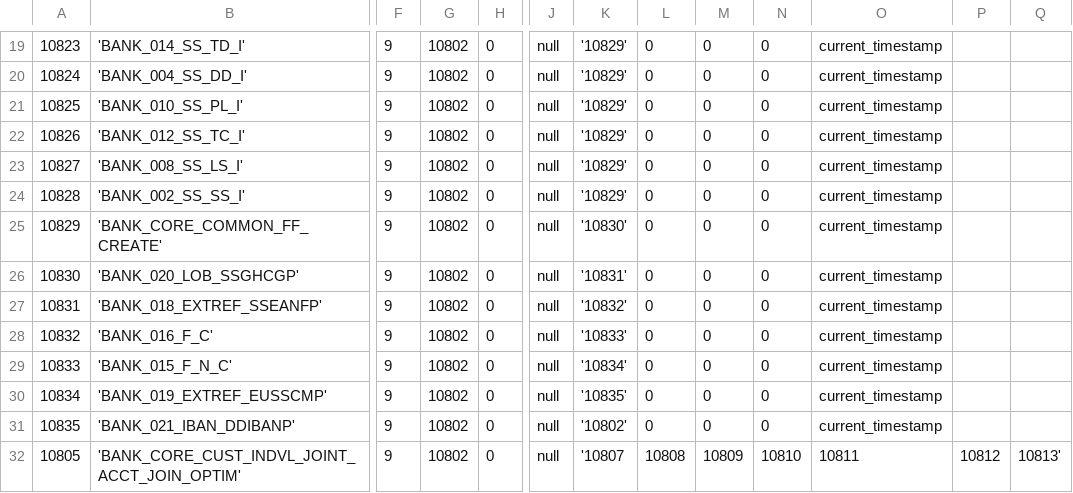
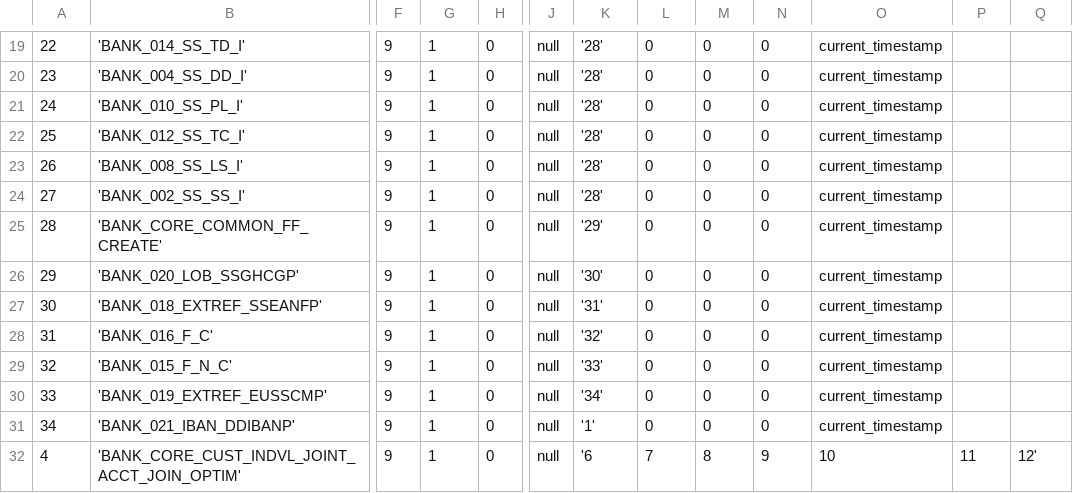
Before and after one commit to WiproOpenSource/openbdre, a CSV file: databases/setup/Process.csv, drawn as a sheet; only a part is shown, gaps mark what is left out; the diff covers the shown part only; the diff names each change by its address in the sheet, - before the commit and + after, or states it on an @@ line.

```diff
--- a/databases/setup/Process.csv
+++ b/databases/setup/Process.csv
-A19: 10823
+A19: 22
-G19:G32: 10802
+G19:G32: 1
-K19:K24: '10829'
+K19:K24: '28'
-A20: 10824
+A20: 23
-A21: 10825
+A21: 24
-A22: 10826
+A22: 25
-A23: 10827
+A23: 26
-A24: 10828
+A24: 27
-A25: 10829
+A25: 28
-K25: '10830'
+K25: '29'
-A26: 10830
+A26: 29
-K26: '10831'
+K26: '30'
-A27: 10831
+A27: 30
-K27: '10832'
+K27: '31'
-A28: 10832
+A28: 31
-K28: '10833'
+K28: '32'
-A29: 10833
+A29: 32
-K29: '10834'
+K29: '33'
-A30: 10834
+A30: 33
-K30: '10835'
+K30: '34'
-A31: 10835
+A31: 34
-K31: '10802'
+K31: '1'
-A32: 10805
+A32: 4
-K32: '10807
+K32: '6
-L32: 10808
+L32: 7
-M32: 10809
+M32: 8
-N32: 10810
+N32: 9
-O32: 10811
+O32: 10
-P32: 10812
+P32: 11
-Q32: 10813'
+Q32: 12'
```
Also changed, not shown: 1 added row, 1 removed row and 57 edited cells elsewhere in this file, databases/setup/Properties.csv.
